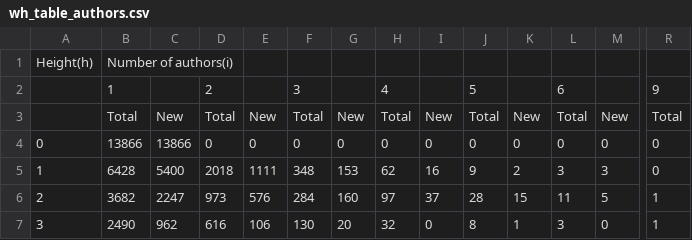
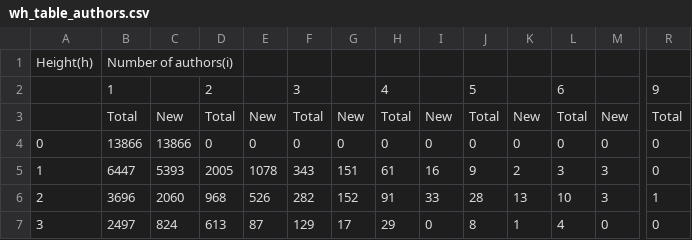
Before and after one commit to dev-cap/MLCAT, a CSV file: data/graphs/csv/wh_table_authors.csv, drawn as a sheet; only a part is shown, gaps mark what is left out; the diff covers the shown part only; the diff names each change by its address in the sheet, - before the commit and + after, or states it on an @@ line.

Commit message:
Fix Errors in Generation of Width Height Tables
    - The number of authors at each level of the width height table was overestimated. This commit fixes this issue by only considering only the email addresses of the authors.
    - Affects the authors width height table and the participation size table.

```diff
--- a/data/graphs/csv/wh_table_authors.csv
+++ b/data/graphs/csv/wh_table_authors.csv
-B5: 6428
+B5: 6447
-C5: 5400
+C5: 5393
-D5: 2018
+D5: 2005
-E5: 1111
+E5: 1078
-F5: 348
+F5: 343
-G5: 153
+G5: 151
-H5: 62
+H5: 61
-B6: 3682
+B6: 3696
-C6: 2247
+C6: 2060
-D6: 973
+D6: 968
-E6: 576
+E6: 526
-F6: 284
+F6: 282
-G6: 160
+G6: 152
-H6: 97
+H6: 91
-I6: 37
+I6: 33
-K6: 15
+K6: 13
-L6: 11
+L6: 10
-M6: 5
+M6: 3
-B7: 2490
+B7: 2497
-C7: 962
+C7: 824
-D7: 616
+D7: 613
-E7: 106
+E7: 87
-F7: 130
+F7: 129
-G7: 20
+G7: 17
-H7: 32
+H7: 29
-L7: 3
+L7: 4
-R7: 1
+R7: 0
```
Also changed, not shown: 37 edited cells elsewhere in this file, data/graphs/csv/participant_size_table.csv, 3 other files.
